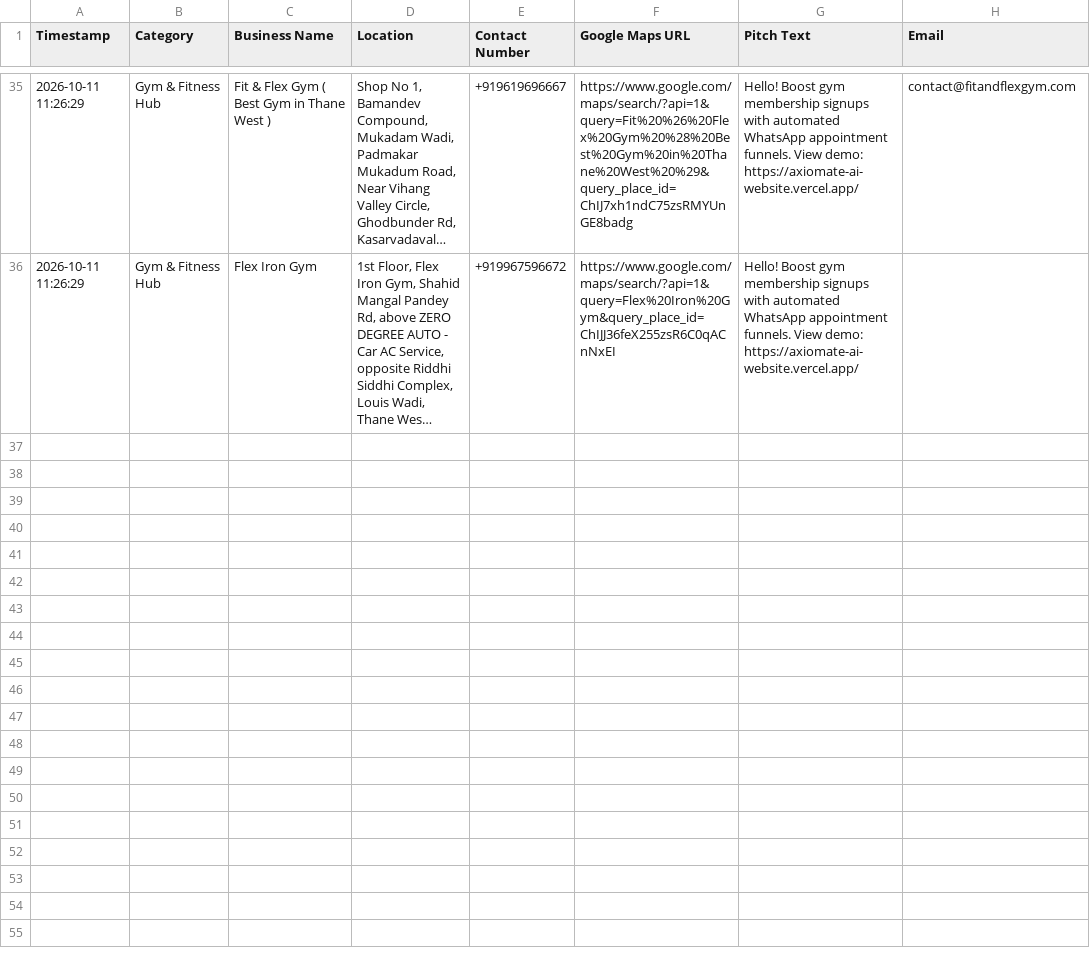
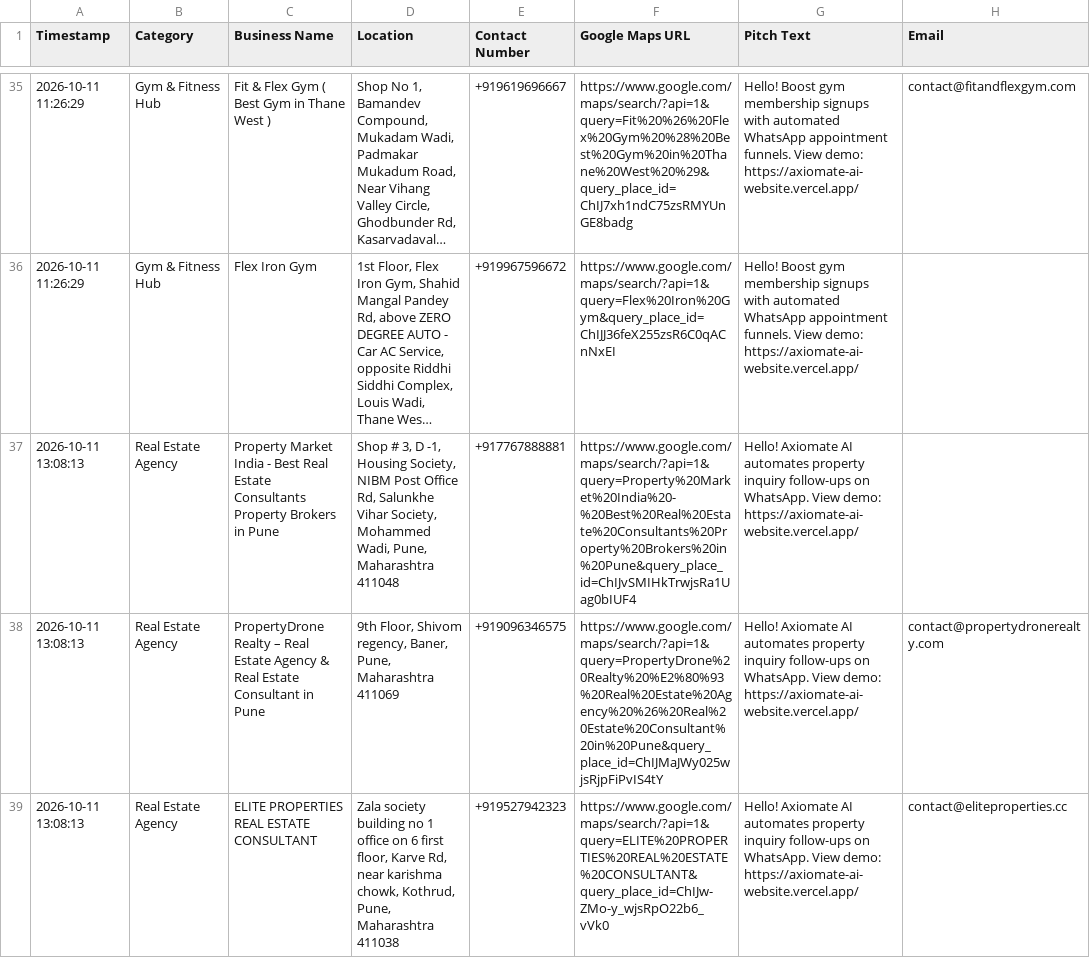
Before and after one commit to Axiomate-AI/AXIOMATE-AI-website, a CSV file: Axiomate_Leads.csv, drawn as a sheet; only a part is shown, gaps mark what is left out; long unchanged cells end in …; the diff covers the shown part only; the diff names each change by its address in the sheet, - before the commit and + after, or states it on an @@ line.

```diff
--- a/Axiomate_Leads.csv
+++ b/Axiomate_Leads.csv
+row 37: 2026-10-11 13:08:13 | Real Estate Agency | Property Market India - Best Real Estate Consultants Property Brokers in Pune | Shop # 3, D -1, Housing Society, NIBM Post Office Rd, Salunkhe Vihar Society, Mohammed Wadi, Pune, Maharashtra 411048 | +917767888881 | https://www.google.com/maps/search/?api=1&query=Property%20Market%20India%20-%20Best%20Real%20Estate%20Consultants%20Property%20Brokers%20in%20Pune&query_place_id=ChIJvSMIHkTrwjsRa1Uag0bIUF4 | Hello! Axiomate AI automates property inquiry follow-ups on WhatsApp. View demo: https://axiomate-ai-website.vercel.app/
+row 38: 2026-10-11 13:08:13 | Real Estate Agency | PropertyDrone Realty – Real Estate Agency & Real Estate Consultant in Pune | 9th Floor, Shivom regency, Baner, Pune, Maharashtra 411069 | +919096346575 | https://www.google.com/maps/search/?api=1&query=PropertyDrone%20Realty%20%E2%80%93%20Real%20Estate%20Agency%20%26%20Real%20Estate%20Consultant%20in%20Pune&query_place_id=ChIJMaJWy025wjsRjpFiPvIS4tY | Hello! Axiomate AI automates property inquiry follow-ups on WhatsApp. View demo: https://axiomate-ai-website.vercel.app/ | contact@propertydronerealty.com
+row 39: 2026-10-11 13:08:13 | Real Estate Agency | ELITE PROPERTIES REAL ESTATE CONSULTANT | Zala society building no 1 office on 6 first floor, Karve Rd, near karishma chowk, Kothrud, Pune, Maharashtra 411038 | +919527942323 | https://www.google.com/maps/search/?api=1&query=ELITE%20PROPERTIES%20REAL%20ESTATE%20CONSULTANT&query_place_id=ChIJw-ZMo-y_wjsRpO22b6_vVk0 | Hello! Axiomate AI automates property inquiry follow-ups on WhatsApp. View demo: https://axiomate-ai-website.vercel.app/ | contact@eliteproperties.cc
```
Also changed, not shown: 2 added rows elsewhere in this file.
